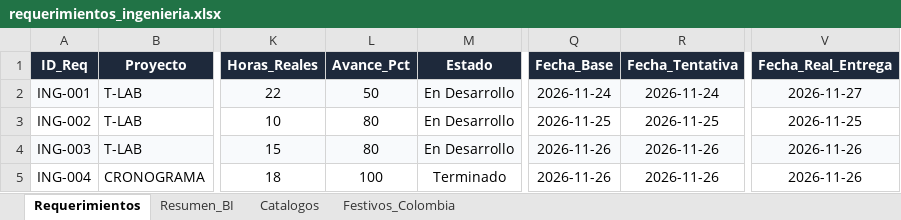
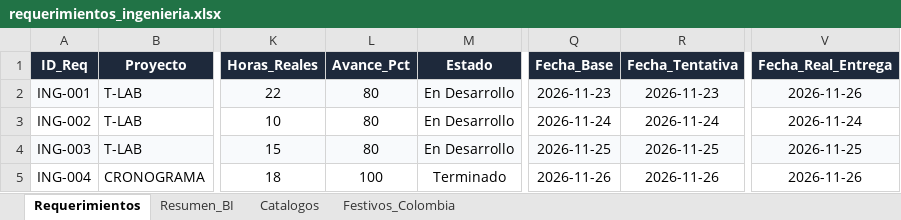
Before and after one commit to morenomolinasamantha-wq/control-avance-ingenieria, an Excel workbook: requerimientos_ingenieria.xlsx, sheet Requerimientos, drawn as a sheet; only a part is shown, gaps mark what is left out; values as stored, in another font and other column widths than the file's, no borders; conditional formats not drawn; the diff names each change by its address in the sheet, - before the commit and + after, or states it on an @@ line.

Commit message:
[skip ci] Actualizar requerimientos_ingenieria.xlsx desde tablero web

```diff
--- a/requerimientos_ingenieria.xlsx (sheet Requerimientos)
+++ b/requerimientos_ingenieria.xlsx (sheet Requerimientos)
-L2 (Avance_Pct): 50
+L2 (Avance_Pct): 80
-Q2 (Fecha_Base): 2026-11-24
+Q2 (Fecha_Base): 2026-11-23
-R2 (Fecha_Tentativa): 2026-11-24
+R2 (Fecha_Tentativa): 2026-11-23
-V2 (Fecha_Real_Entrega): 2026-11-27
+V2 (Fecha_Real_Entrega): 2026-11-26
-Q3 (Fecha_Base): 2026-11-25
+Q3 (Fecha_Base): 2026-11-24
-R3 (Fecha_Tentativa): 2026-11-25
+R3 (Fecha_Tentativa): 2026-11-24
-V3 (Fecha_Real_Entrega): 2026-11-25
+V3 (Fecha_Real_Entrega): 2026-11-24
-Q4 (Fecha_Base): 2026-11-26
+Q4 (Fecha_Base): 2026-11-25
-R4 (Fecha_Tentativa): 2026-11-26
+R4 (Fecha_Tentativa): 2026-11-25
-V4 (Fecha_Real_Entrega): 2026-11-26
+V4 (Fecha_Real_Entrega): 2026-11-25
```
